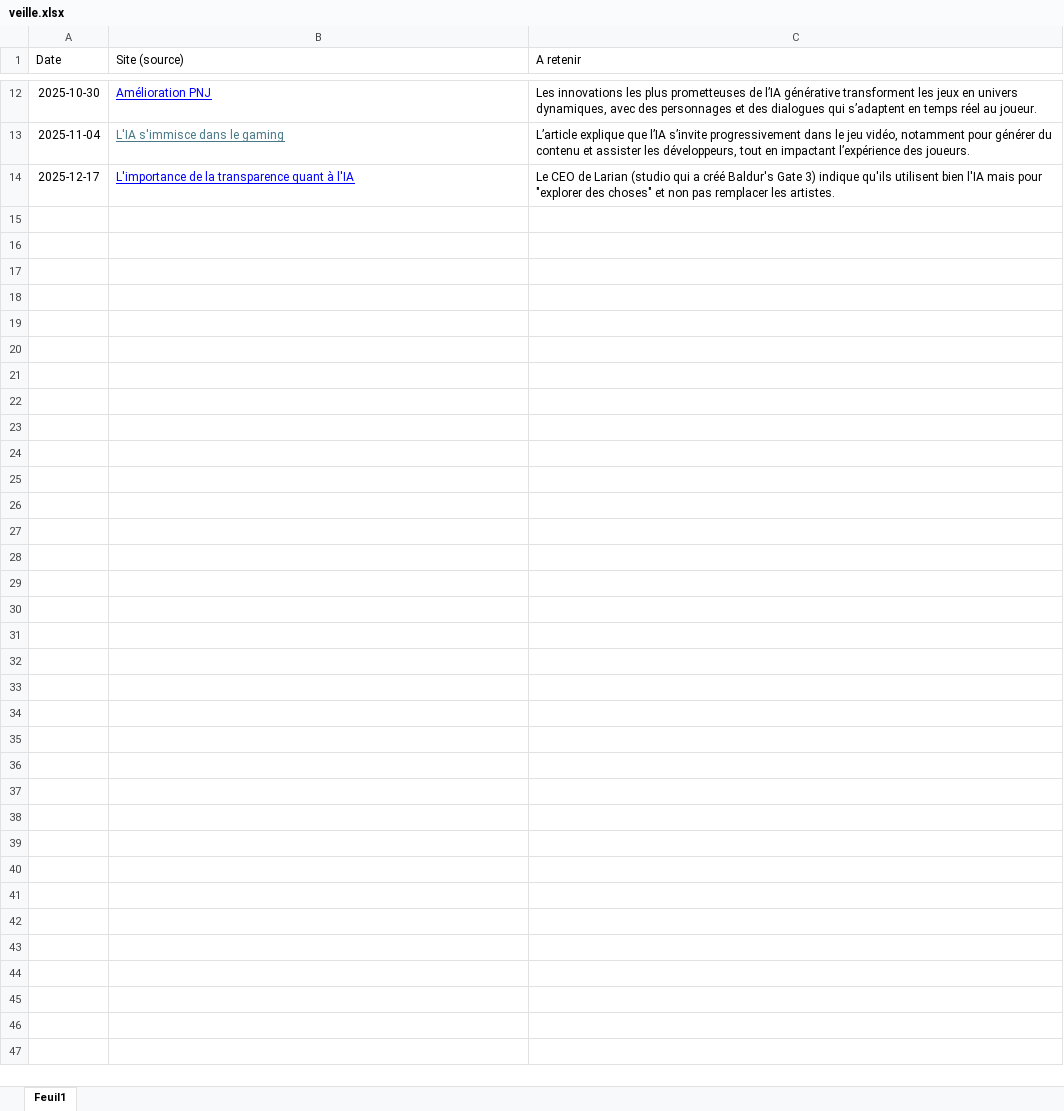
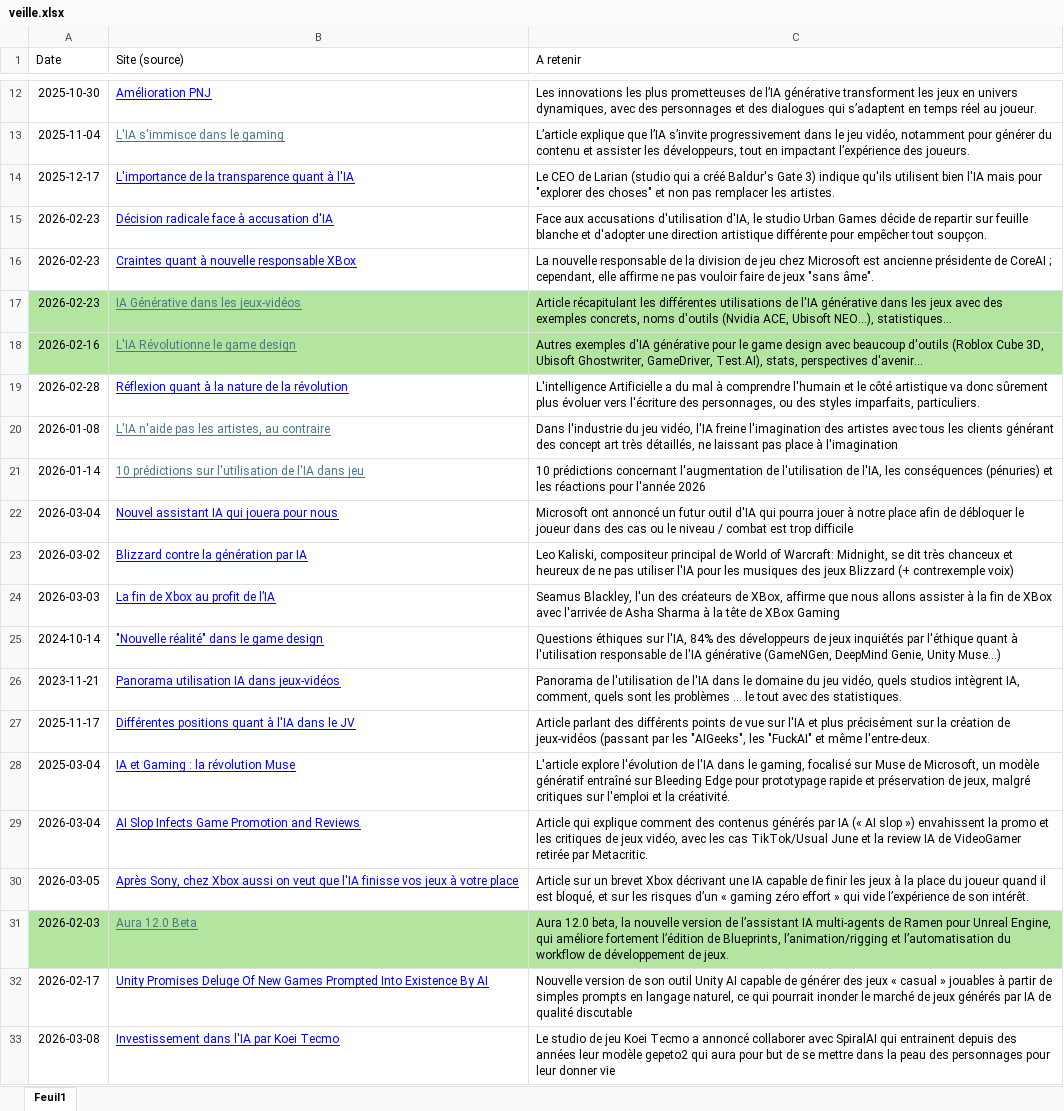
Before and after one commit to remi-s-dev/e-portfolio, an Excel workbook: docs/veille.xlsx, sheet Feuil1, drawn as a sheet; only a part is shown, gaps mark what is left out; values as stored, in another font and other column widths than the file's, no borders; charts and pictures not drawn; the diff covers the shown part only; the diff names each change by its address in the sheet, - before the commit and + after, or states it on an @@ line.

Commit message:
Ajouts articles veille, mise à jour excel, modif projets

```diff
--- a/docs/veille.xlsx (sheet Feuil1)
+++ b/docs/veille.xlsx (sheet Feuil1)
+row 15: 2026-02-23 | Décision radicale face à accusation d'IA | Face aux accusations d'utilisation d'IA, le studio Urban Games décide de repartir sur feuille blanche et d'adopter une direction artistique différente pour empêcher tout soupçon.
+row 16: 2026-02-23 | Craintes quant à nouvelle responsable XBox | La nouvelle responsable de la division de jeu chez Microsoft est ancienne présidente de CoreAI ; cependant, elle affirme ne pas vouloir faire de jeux "sans âme".
+row 17: 2026-02-23 | IA Générative dans les jeux-vidéos | Article récapitulant les différentes utilisations de l'IA générative dans les jeux avec des exemples concrets, noms d'outils (Nvidia ACE, Ubisoft NEO...), statistiques...
+row 18: 2026-02-16 | L'IA Révolutionne le game design | Autres exemples d'IA générative pour le game design avec beaucoup d'outils (Roblox Cube 3D, Ubisoft Ghostwriter, GameDriver, Test.AI), stats, perspectives d'avenir...
+row 19: 2026-02-28 | Réflexion quant à la nature de la révolution | L'intelligence Artificielle a du mal à comprendre l'humain et le côté artistique va donc sûrement plus évoluer vers l'écriture des personnages, ou des styles imparfaits, particuliers.
+row 20: 2026-01-08 | L'IA n'aide pas les artistes, au contraire | Dans l'industrie du jeu vidéo, l'IA freine l'imagination des artistes avec tous les clients générant des concept art très détaillés, ne laissant pas place à l'imagination
+row 21: 2026-01-14 | 10 prédictions sur l'utilisation de l'IA dans jeu | 10 prédictions concernant l'augmentation de l'utilisation de l'IA, les conséquences (pénuries) et les réactions pour l'année 2026
+row 22: 2026-03-04 | Nouvel assistant IA qui jouera pour nous | Microsoft ont annoncé un futur outil d'IA qui pourra jouer à notre place afin de débloquer le joueur dans des cas ou le niveau / combat est trop difficile
+row 23: 2026-03-02 | Blizzard contre la génération par IA | Leo Kaliski, compositeur principal de World of Warcraft: Midnight, se dit très chanceux et heureux de ne pas utiliser l'IA pour les musiques des jeux Blizzard (+ contrexemple voix)
+row 24: 2026-03-03 | La fin de Xbox au profit de l’IA | Seamus Blackley, l'un des créateurs de XBox, affirme que nous allons assister à la fin de XBox avec l'arrivée de Asha Sharma à la tête de XBox Gaming
+row 25: 2024-10-14 | "Nouvelle réalité" dans le game design | Questions éthiques sur l'IA, 84% des développeurs de jeux inquiétés par l'éthique quant à l'utilisation responsable de l'IA générative (GameNGen, DeepMind Genie, Unity Muse...)
+row 26: 2023-11-21 | Panorama utilisation IA dans jeux-vidéos | Panorama de l'utilisation de l'IA dans le domaine du jeu vidéo, quels studios intègrent IA, comment, quels sont les problèmes ... le tout avec des statistiques.
+row 27: 2025-11-17 | Différentes positions quant à l'IA dans le JV | Article parlant des différents points de vue sur l'IA et plus précisément sur la création de jeux-vidéos (passant par les "AIGeeks", les "FuckAI" et même l'entre-deux.
+row 28: 2025-03-04 | IA et Gaming : la révolution Muse | L'article explore l'évolution de l'IA dans le gaming, focalisé sur Muse de Microsoft, un modèle génératif entraîné sur Bleeding Edge pour prototypage rapide et préservation de jeux, malgré critiques sur l'emploi et la créativité.
+row 29: 2026-03-04 | AI Slop Infects Game Promotion and Reviews | Article qui explique comment des contenus générés par IA (« AI slop ») envahissent la promo et les critiques de jeux vidéo, avec les cas TikTok/Usual June et la review IA de VideoGamer retirée par Metacritic.
+row 30: 2026-03-05 | Après Sony, chez Xbox aussi on veut que l'IA finisse vos jeux à votre place | Article sur un brevet Xbox décrivant une IA capable de finir les jeux à la place du joueur quand il est bloqué, et sur les risques d’un « gaming zéro effort » qui vide l’expérience de son intérêt.
+row 31: 2026-02-03 | Aura 12.0 Beta | Aura 12.0 beta, la nouvelle version de l’assistant IA multi‑agents de Ramen pour Unreal Engine, qui améliore fortement l’édition de Blueprints, l’animation/rigging et l’automatisation du workflow de développement de jeux.
+row 32: 2026-02-17 | Unity Promises Deluge Of New Games Prompted Into Existence By AI | Nouvelle version de son outil Unity AI capable de générer des jeux « casual » jouables à partir de simples prompts en langage naturel, ce qui pourrait inonder le marché de jeux générés par IA de qualité discutable
+row 33: 2026-03-08 | Investissement dans l'IA par Koei Tecmo | Le studio de jeu Koei Tecmo a annoncé collaborer avec SpiralAI qui entrainent depuis des années leur modèle gepeto2 qui aura pour but de se mettre dans la peau des personnages pour leur donner vie
```
Also changed, not shown: 18 added rows and 3 edited cells elsewhere in this sheet, 6 other files.
